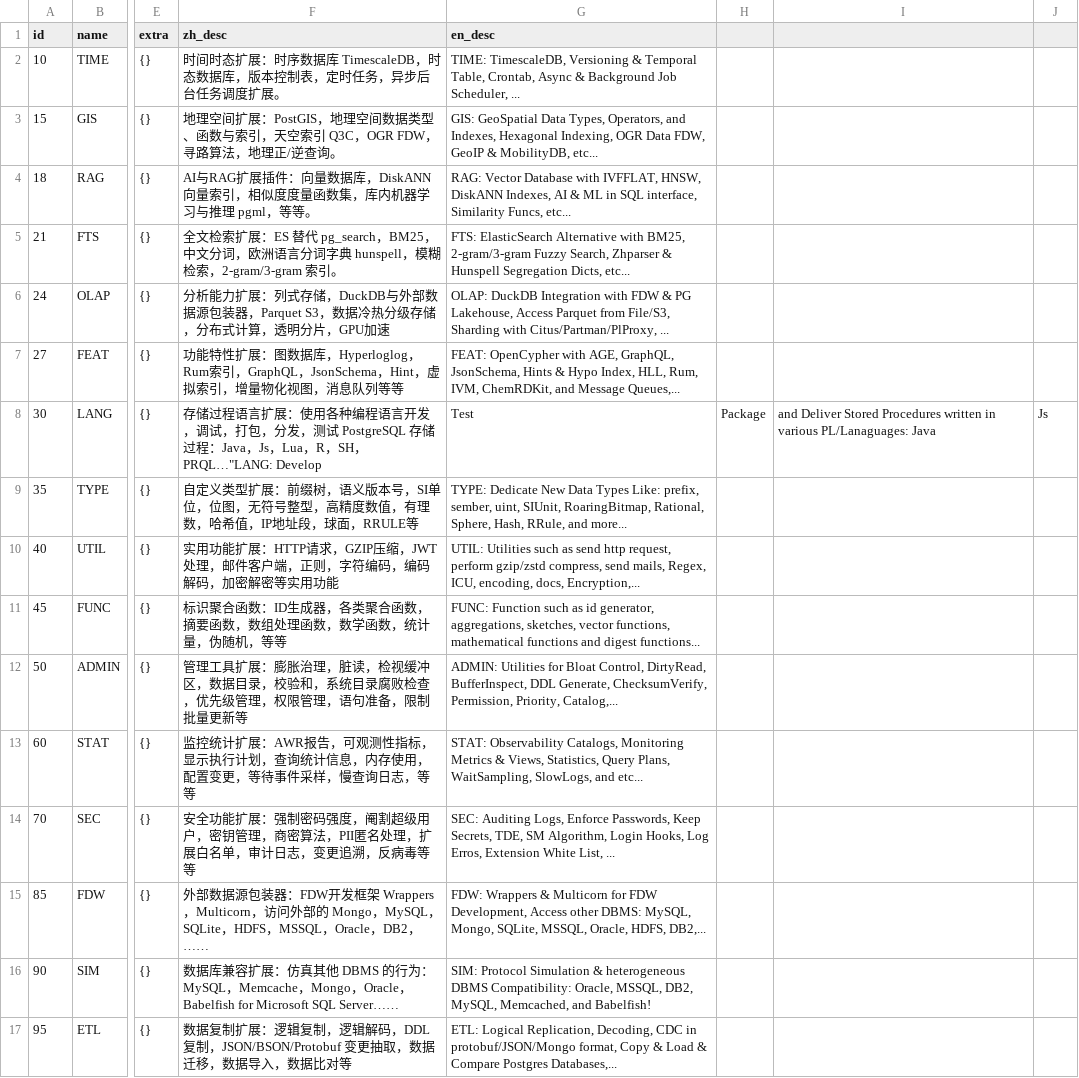
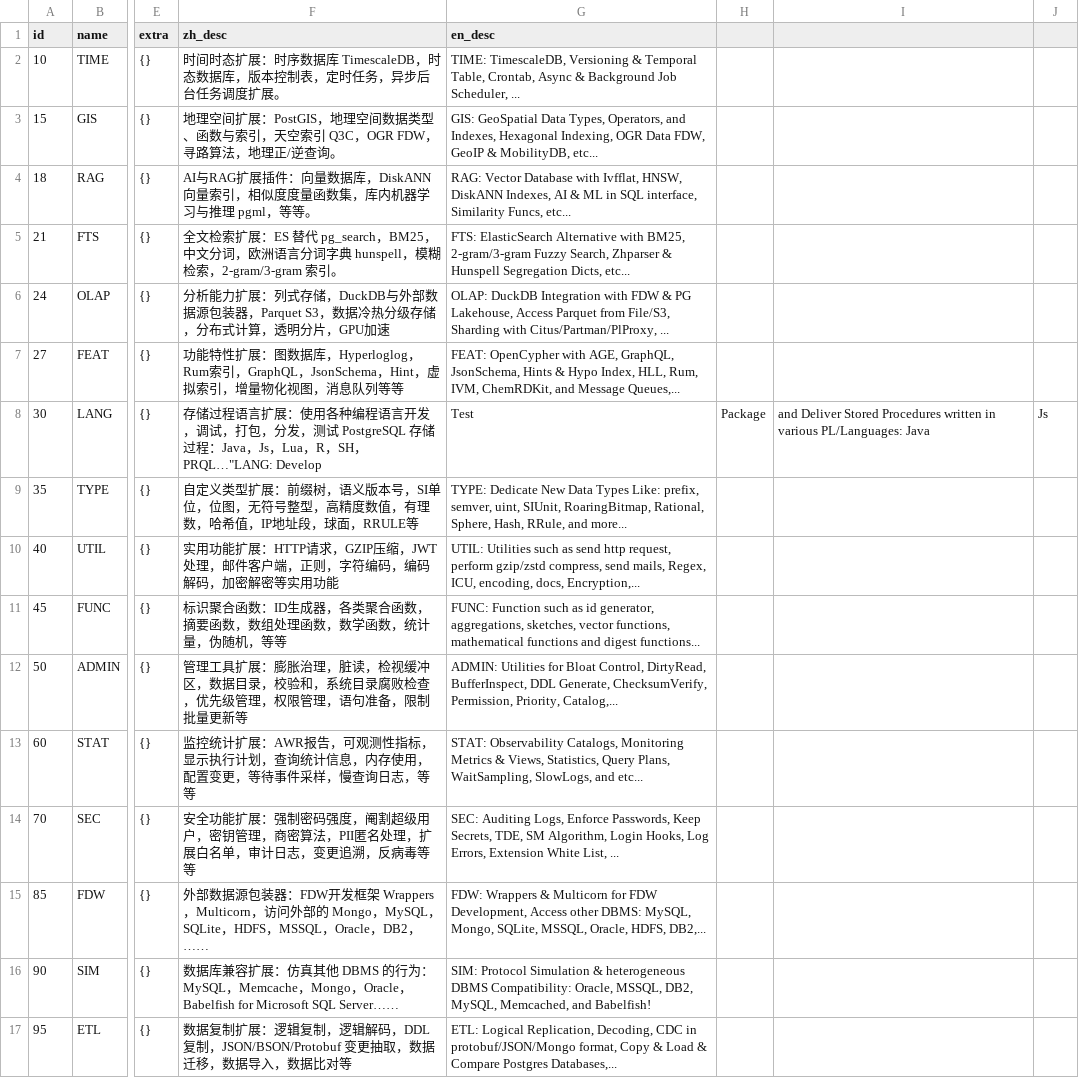
Before and after one commit to pgsty/ext, a CSV file: data/category.csv, drawn as a sheet; only a part is shown, gaps mark what is left out; the diff names each change by its address in the sheet, - before the commit and + after, or states it on an @@ line.

Commit message:
change category data set

```diff
--- a/data/category.csv
+++ b/data/category.csv
-G4 (en_desc): …Database with IVFFLAT, HNSW, DiskANN…
+G4 (en_desc): …Database with Ivfflat, HNSW, DiskANN…
-I8: …in various PL/Lanaguages: Java
+I8: …in various PL/Languages: Java
-G9 (en_desc): …Like: prefix, sember, uint, SIUnit,…
+G9 (en_desc): …Like: prefix, semver, uint, SIUnit,…
-G14 (en_desc): …Hooks, Log Erros, Extension White…
+G14 (en_desc): …Hooks, Log Errors, Extension White…
```
Also changed, not shown: 2 other files.
